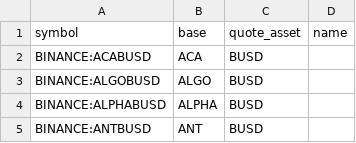
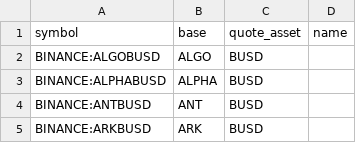
Before and after one commit to avatar-lavventura/trade_bot, a CSV file: tradingview-alerts/pairs_busd.csv, drawn as a sheet; only a part is shown; the shorter side is filled out with more unchanged rows; the diff names each change by its address in the sheet, - before the commit and + after, or states it on an @@ line.

```diff
--- a/tradingview-alerts/pairs_busd.csv
+++ b/tradingview-alerts/pairs_busd.csv
-row 2: BINANCE:ACABUSD | ACA | BUSD
```
Also changed, not shown: tradingview-alerts/pairs_btc.csv, tradingview-alerts/pairs_usdt.csv, 15 other files.
